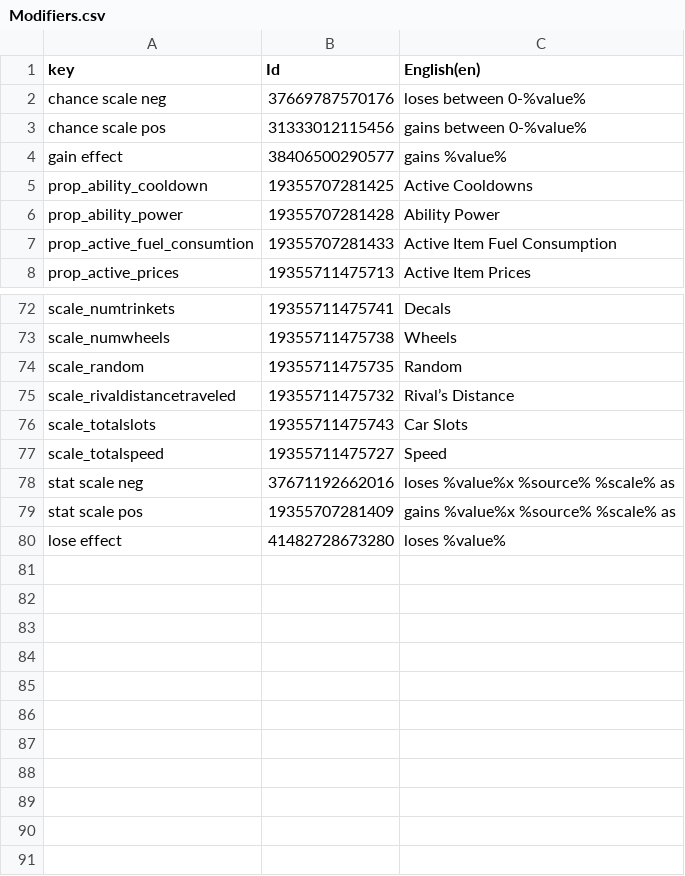
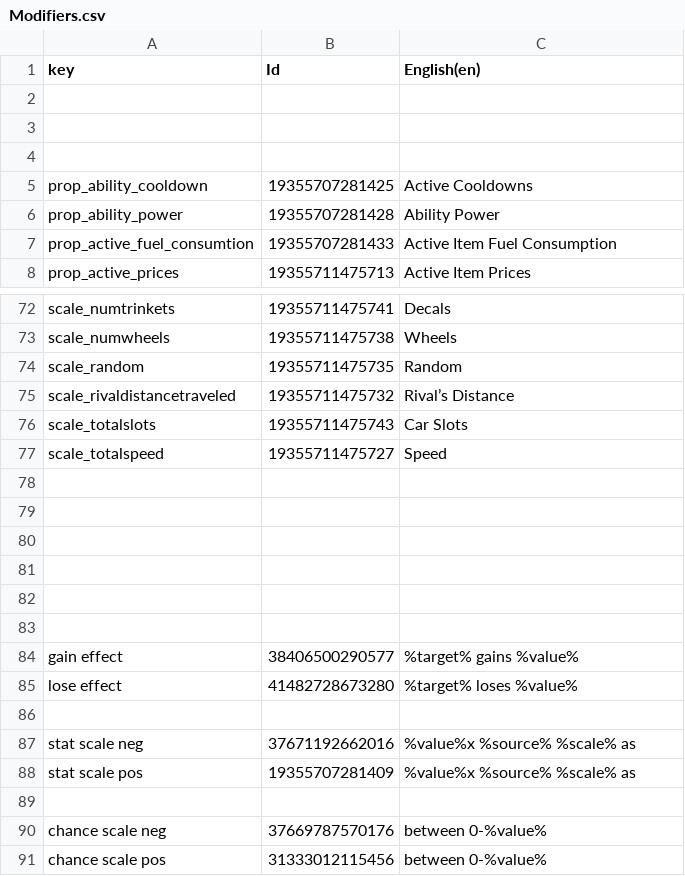
Before and after one commit to Yupsilon527/spessmen, a CSV file: Assets/AddressableAssetsData/Localization/csv/Modifiers.csv, drawn as a sheet; only a part is shown, gaps mark what is left out; addresses are those after the commit; the diff names each change by its address in the sheet, - before the commit and + after, or states it on an @@ line.

```diff
--- a/Assets/AddressableAssetsData/Localization/csv/Modifiers.csv
+++ b/Assets/AddressableAssetsData/Localization/csv/Modifiers.csv
-row 2: chance scale neg | 37669787570176 | loses between 0-%value%
+row 2: (empty)
-row 3: chance scale pos | 31333012115456 | gains between 0-%value%
+row 3: (empty)
-row 4: gain effect | 38406500290577 | gains %value%
+row 4: (empty)
+row 78: (empty)
+row 79: (empty)
+row 80: (empty)
+row 81: (empty)
+row 82: (empty)
+row 83: (empty)
+row 84: gain effect | 38406500290577 | %target% gains %value%
+row 85: lose effect | 41482728673280 | %target% loses %value%
+row 86: (empty)
-C87 (English(en)): loses %value%x %source% %scale% as
+C87 (English(en)): %value%x %source% %scale% as
-C88 (English(en)): gains %value%x %source% %scale% as
+C88 (English(en)): %value%x %source% %scale% as
-row 89: lose effect | 41482728673280 | loses %value%
+row 89: (empty)
+row 90: chance scale neg | 37669787570176 | between 0-%value%
+row 91: chance scale pos | 31333012115456 | between 0-%value%
```
Also changed, not shown: Assets/AddressableAssetsData/Localization/csv/Abilities.csv, Assets/AddressableAssetsData/Localization/csv/Parts.csv, 33 other files.
